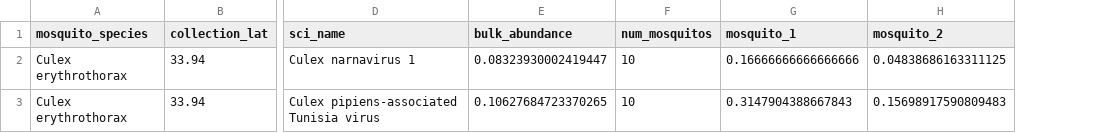
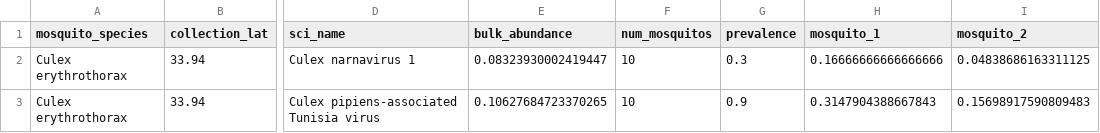
Before and after one commit to czbiohub-sf/california-mosquito-study, a TSV file: figures/figS4/virus_prev_abundance_data.tsv, drawn as a sheet; only a part is shown, gaps mark what is left out; the diff names each change by its address in the sheet, - before the commit and + after, or states it on an @@ line.

Commit message:
add prevalence column to fig s4 table

```diff
--- a/figures/figS4/virus_prev_abundance_data.tsv
+++ b/figures/figS4/virus_prev_abundance_data.tsv
+column G (prevalence), rows 2-3: 0.3 | 0.9
```
Also changed, not shown: 1 other file.
